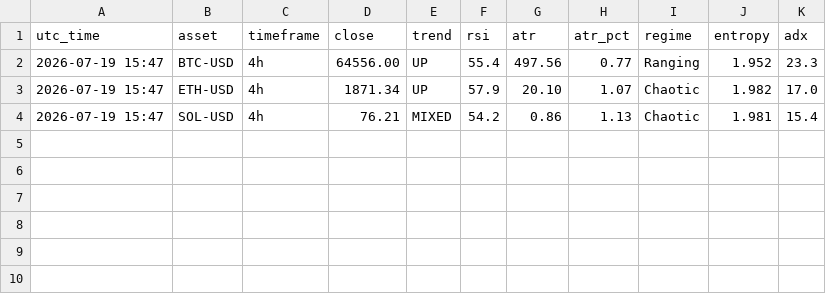
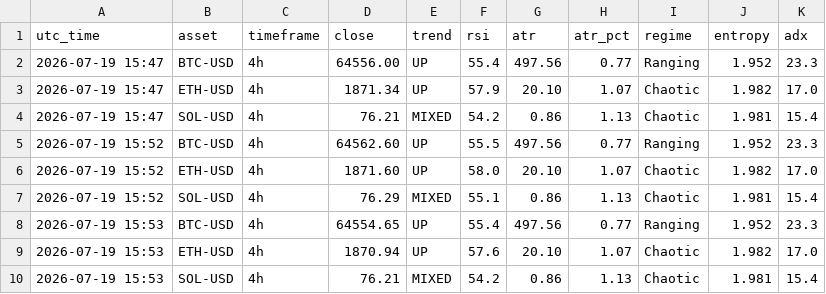
Before and after one commit to zargul123/zar-x, a CSV file: journal/snapshots.csv, drawn as a sheet.

```diff
--- a/journal/snapshots.csv
+++ b/journal/snapshots.csv
@@ -4 +4,7 @@ utc_time,asset,timeframe,close,trend,rsi,atr,atr_pct,regime,entropy,adx
 2026-07-19 15:47,SOL-USD,4h,76.21,MIXED,54.2,0.86,1.13,Chaotic,1.981,15.4
+2026-07-19 15:52,BTC-USD,4h,64562.60,UP,55.5,497.56,0.77,Ranging,1.952,23.3
+2026-07-19 15:52,ETH-USD,4h,1871.60,UP,58.0,20.10,1.07,Chaotic,1.982,17.0
+2026-07-19 15:52,SOL-USD,4h,76.29,MIXED,55.1,0.86,1.13,Chaotic,1.981,15.4
+2026-07-19 15:53,BTC-USD,4h,64554.65,UP,55.4,497.56,0.77,Ranging,1.952,23.3
+2026-07-19 15:53,ETH-USD,4h,1870.94,UP,57.6,20.10,1.07,Chaotic,1.982,17.0
+2026-07-19 15:53,SOL-USD,4h,76.21,MIXED,54.2,0.86,1.13,Chaotic,1.981,15.4
```
Also changed, not shown: 4 other files.
